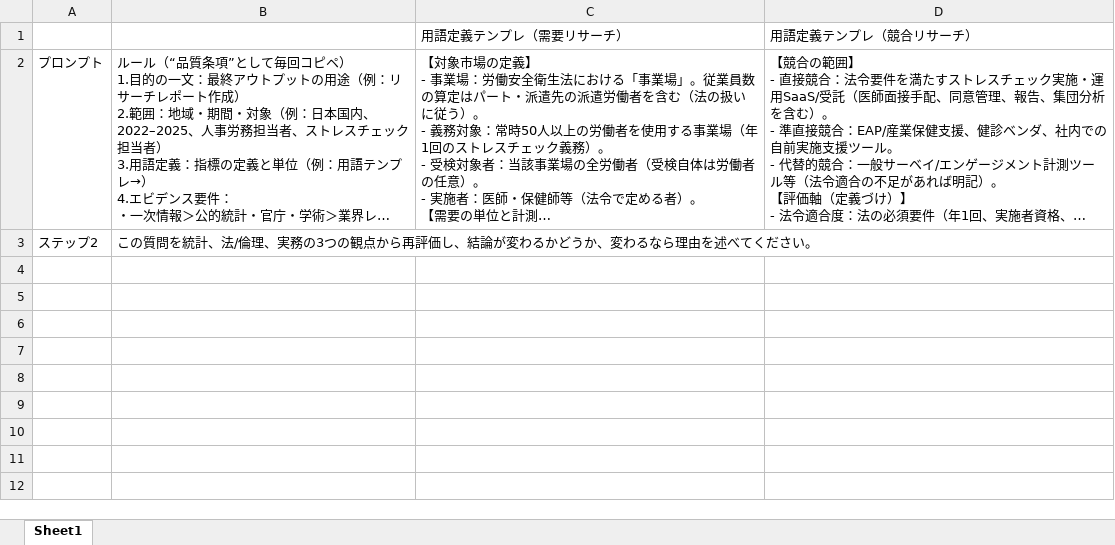
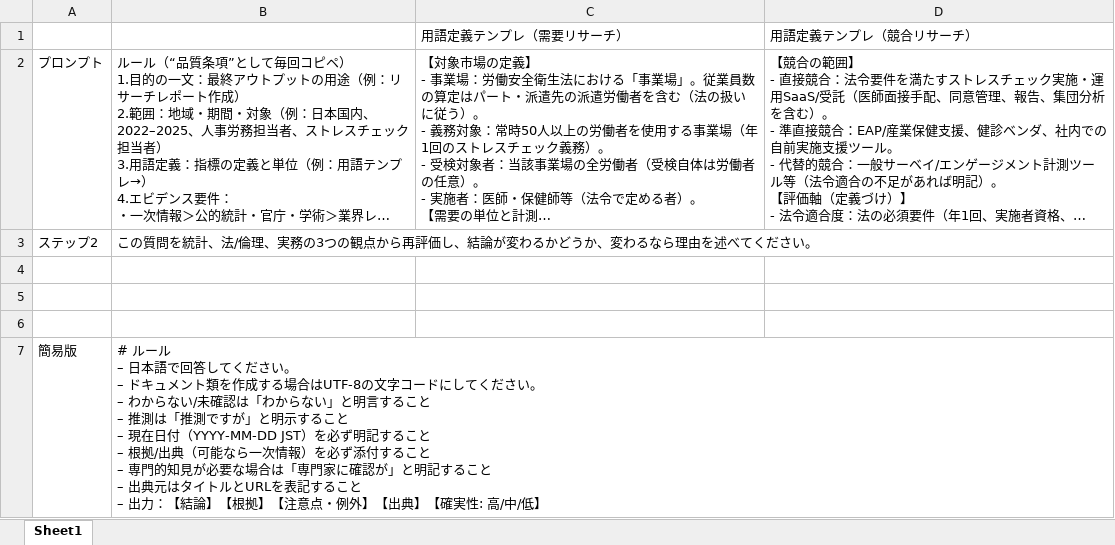
Before and after one commit to norihiko-nagai/library, an Excel workbook: プロンプト・テンプレート.xlsx, sheet Sheet1, drawn as a sheet; long unchanged cells end in …; values as stored, in another font and other column widths than the file's, no borders; ↵ is a line break in a cell; the diff names each change by its address in the sheet, - before the commit and + after, or states it on an @@ line.

Commit message:
Add files via upload

```diff
--- a/プロンプト・テンプレート.xlsx (sheet Sheet1)
+++ b/プロンプト・テンプレート.xlsx (sheet Sheet1)
+row 4: (empty)
+row 5: (empty)
+row 6: (empty)
+row 7: 簡易版 | # ルール ↵ – 日本語で回答してください。 ↵ – ドキュメント類を作成する場合はUTF-8の文字コードにしてください。 ↵ – わからない/未確認は「わからない」と明言すること ↵ – 推測は「推測ですが」と明示すること ↵ – 現在日付（YYYY-MM-DD JST）を必ず明記すること ↵ – 根拠/出典（可能なら一次情報）を必ず添付すること ↵ – 専門的知見が必要な場合は「専門家に確認が」と明記すること ↵ – 出典元はタイトルとURLを表記すること ↵ – 出力：【結論】【根拠】【注意点・例外】【出典】【確実性: 高/中/低】
```
